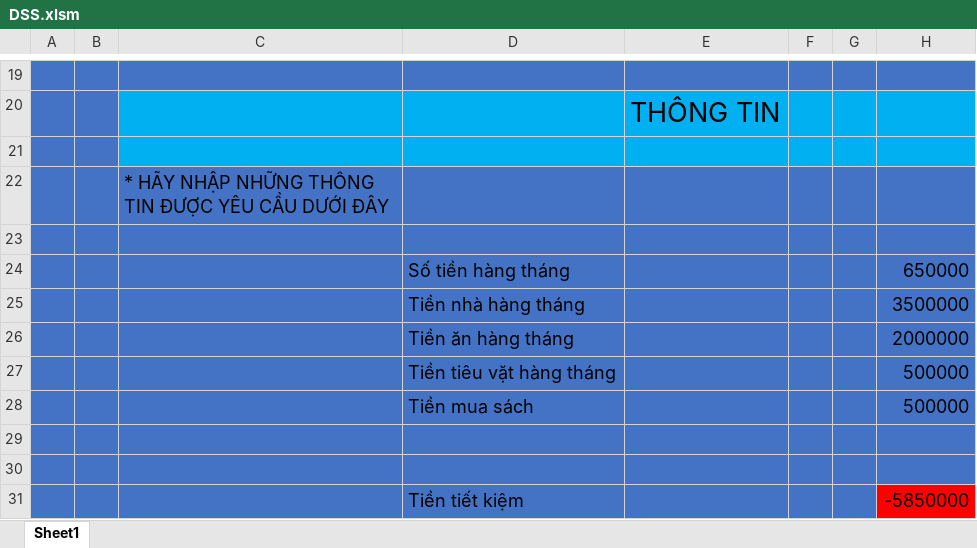
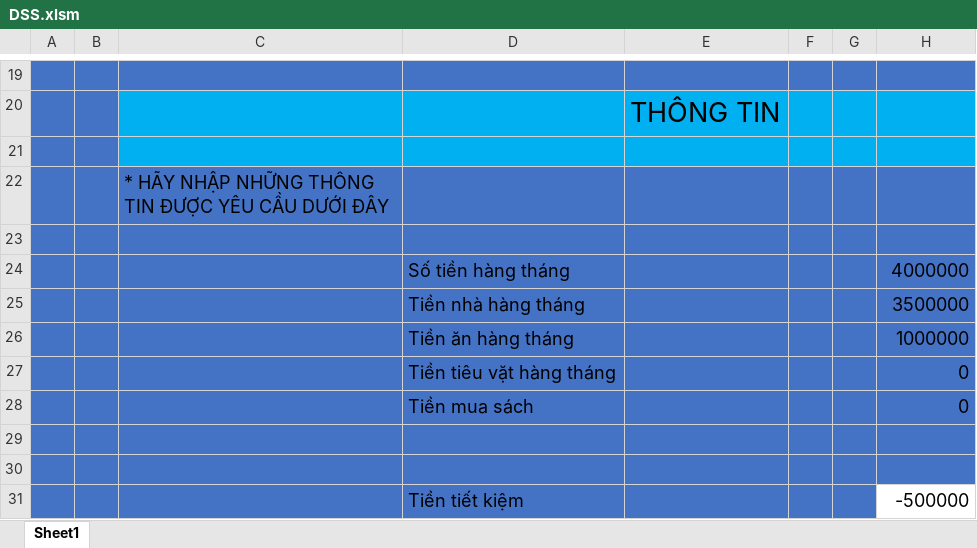
Before and after one commit to nguyendinhinit/dss2020, an Excel workbook: DSS.xlsm, sheet Sheet1, drawn as a sheet; only a part is shown, gaps mark what is left out; values as stored, in another font and other column widths than the file's, no borders; charts and pictures not drawn; the diff names each change by its address in the sheet, - before the commit and + after, or states it on an @@ line.

Commit message:
Update DSS.xlsm

```diff
--- a/DSS.xlsm (sheet Sheet1)
+++ b/DSS.xlsm (sheet Sheet1)
-H24: 650000
+H24: 4000000
-H26: 2000000
+H26: 1000000
-H27:H28: 500000
+H27:H28: 0
-H31: -5850000
+H31: -500000
-H31 fill: #FF0000
+H31 fill: none
```
